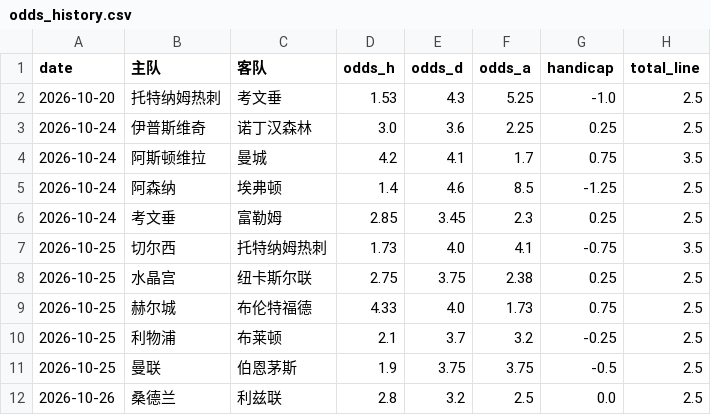
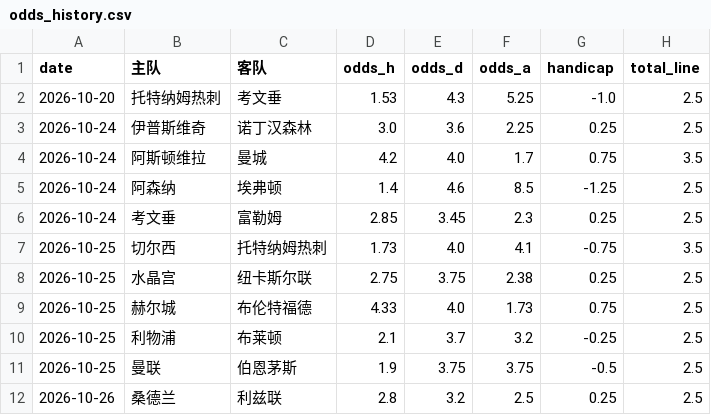
Before and after one commit to kejiqun/epl-prediction, a CSV file: odds_history.csv, drawn as a sheet.

```diff
--- a/odds_history.csv
+++ b/odds_history.csv
@@ -3,3 +3,3 @@
 2026-10-24,伊普斯维奇,诺丁汉森林,3.0,3.6,2.25,0.25,2.5
-2026-10-24,阿斯顿维拉,曼城,4.2,4.1,1.7,0.75,3.5
+2026-10-24,阿斯顿维拉,曼城,4.2,4.0,1.7,0.75,3.5
 2026-10-24,阿森纳,埃弗顿,1.4,4.6,8.5,-1.25,2.5
@@ -11,2 +11,2 @@
 2026-10-25,曼联,伯恩茅斯,1.9,3.75,3.75,-0.5,2.5
-2026-10-26,桑德兰,利兹联,2.8,3.2,2.5,0.0,2.5
+2026-10-26,桑德兰,利兹联,2.8,3.2,2.5,0.25,2.5
```
Also changed, not shown: predictions_log.csv, 4 other files.
